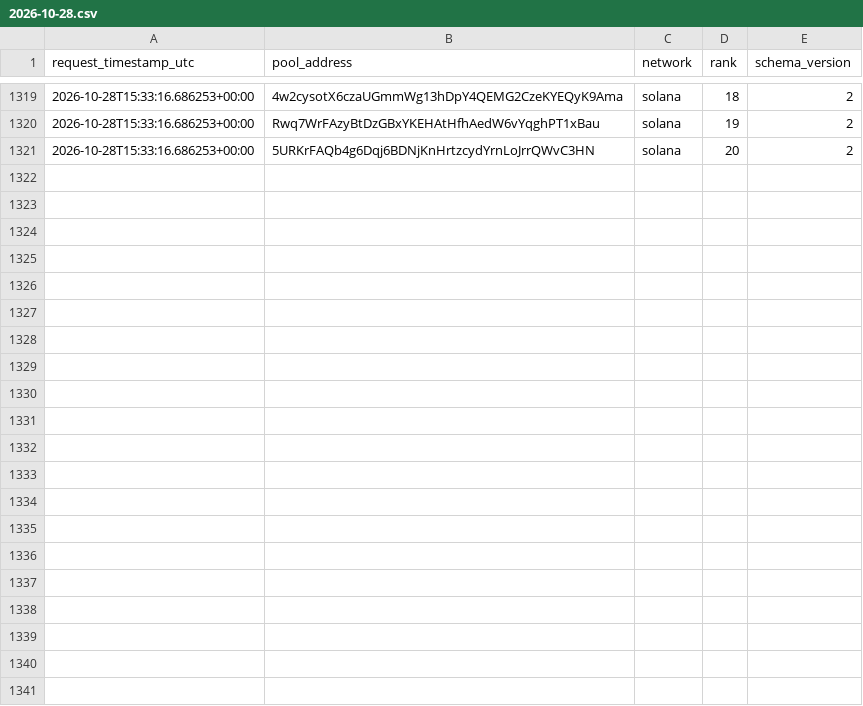
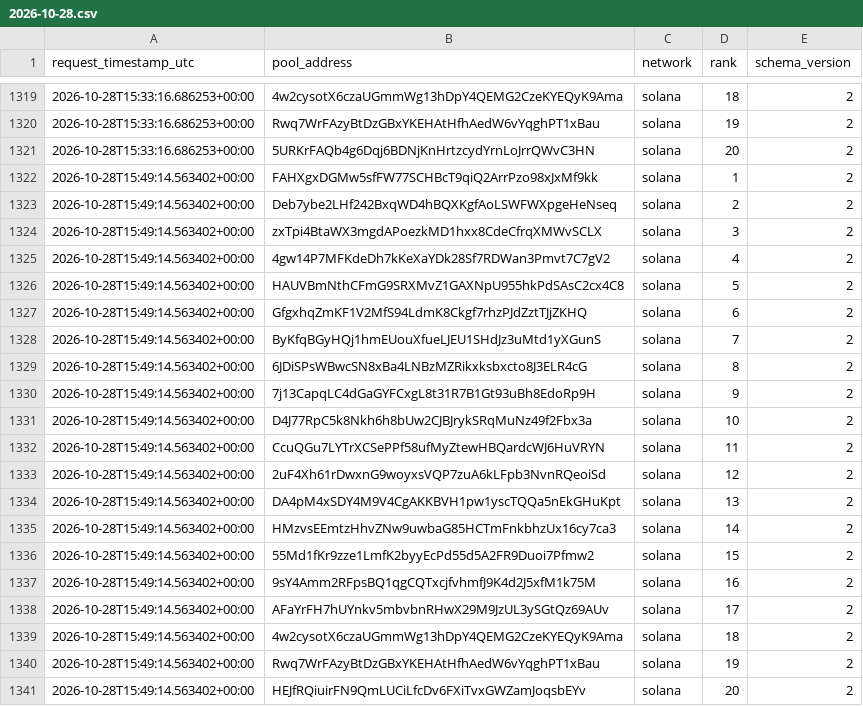
Before and after one commit to TheoooBa/Solana-Memecoin-Analysis, a CSV file: raw/trending_ranks/2026-10-28.csv, drawn as a sheet; only a part is shown, gaps mark what is left out; the diff names each change by its address in the sheet, - before the commit and + after, or states it on an @@ line.

```diff
--- a/raw/trending_ranks/2026-10-28.csv
+++ b/raw/trending_ranks/2026-10-28.csv
+row 1322: 2026-10-28T15:49:14.563402+00:00 | FAHXgxDGMw5sfFW77SCHBcT9qiQ2ArrPzo98xJxMf9kk | solana | 1 | 2
+row 1323: 2026-10-28T15:49:14.563402+00:00 | Deb7ybe2LHf242BxqWD4hBQXKgfAoLSWFWXpgeHeNseq | solana | 2 | 2
+row 1324: 2026-10-28T15:49:14.563402+00:00 | zxTpi4BtaWX3mgdAPoezkMD1hxx8CdeCfrqXMWvSCLX | solana | 3 | 2
+row 1325: 2026-10-28T15:49:14.563402+00:00 | 4gw14P7MFKdeDh7kKeXaYDk28Sf7RDWan3Pmvt7C7gV2 | solana | 4 | 2
+row 1326: 2026-10-28T15:49:14.563402+00:00 | HAUVBmNthCFmG9SRXMvZ1GAXNpU955hkPdSAsC2cx4C8 | solana | 5 | 2
+row 1327: 2026-10-28T15:49:14.563402+00:00 | GfgxhqZmKF1V2MfS94LdmK8Ckgf7rhzPJdZztTJjZKHQ | solana | 6 | 2
+row 1328: 2026-10-28T15:49:14.563402+00:00 | ByKfqBGyHQj1hmEUouXfueLJEU1SHdJz3uMtd1yXGunS | solana | 7 | 2
+row 1329: 2026-10-28T15:49:14.563402+00:00 | 6JDiSPsWBwcSN8xBa4LNBzMZRikxksbxcto8J3ELR4cG | solana | 8 | 2
+row 1330: 2026-10-28T15:49:14.563402+00:00 | 7j13CapqLC4dGaGYFCxgL8t31R7B1Gt93uBh8EdoRp9H | solana | 9 | 2
+row 1331: 2026-10-28T15:49:14.563402+00:00 | D4J77RpC5k8Nkh6h8bUw2CJBJrykSRqMuNz49f2Fbx3a | solana | 10 | 2
+row 1332: 2026-10-28T15:49:14.563402+00:00 | CcuQGu7LYTrXCSePPf58ufMyZtewHBQardcWJ6HuVRYN | solana | 11 | 2
+row 1333: 2026-10-28T15:49:14.563402+00:00 | 2uF4Xh61rDwxnG9woyxsVQP7zuA6kLFpb3NvnRQeoiSd | solana | 12 | 2
+row 1334: 2026-10-28T15:49:14.563402+00:00 | DA4pM4xSDY4M9V4CgAKKBVH1pw1yscTQQa5nEkGHuKpt | solana | 13 | 2
+row 1335: 2026-10-28T15:49:14.563402+00:00 | HMzvsEEmtzHhvZNw9uwbaG85HCTmFnkbhzUx16cy7ca3 | solana | 14 | 2
+row 1336: 2026-10-28T15:49:14.563402+00:00 | 55Md1fKr9zze1LmfK2byyEcPd55d5A2FR9Duoi7Pfmw2 | solana | 15 | 2
+row 1337: 2026-10-28T15:49:14.563402+00:00 | 9sY4Amm2RFpsBQ1qgCQTxcjfvhmfJ9K4d2J5xfM1k75M | solana | 16 | 2
+row 1338: 2026-10-28T15:49:14.563402+00:00 | AFaYrFH7hUYnkv5mbvbnRHwX29M9JzUL3ySGtQz69AUv | solana | 17 | 2
+row 1339: 2026-10-28T15:49:14.563402+00:00 | 4w2cysotX6czaUGmmWg13hDpY4QEMG2CzeKYEQyK9Ama | solana | 18 | 2
+row 1340: 2026-10-28T15:49:14.563402+00:00 | Rwq7WrFAzyBtDzGBxYKEHAtHfhAedW6vYqghPT1xBau | solana | 19 | 2
+row 1341: 2026-10-28T15:49:14.563402+00:00 | HEJfRQiuirFN9QmLUCiLfcDv6FXiTvxGWZamJoqsbEYv | solana | 20 | 2
```
Also changed, not shown: logs/runs/2026-10-28.csv, raw/new_pool_ranks/2026-10-28.csv, 5 other files.
